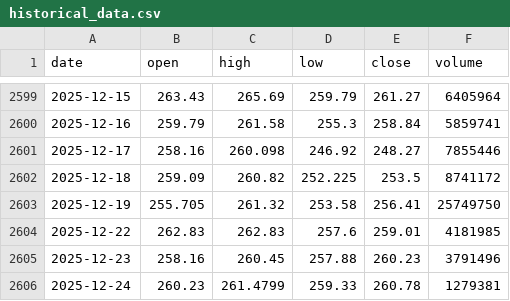
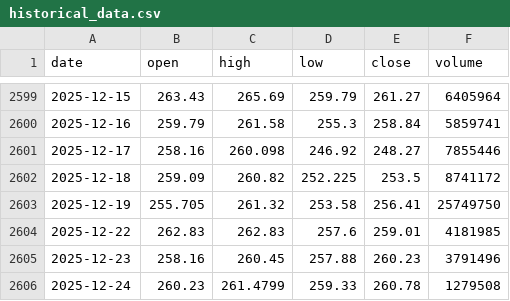
Before and after one commit to LukeGSW/AnalisiCiclica-AMAT, a CSV file: data/AMAT/historical_data.csv, drawn as a sheet; only a part is shown, gaps mark what is left out.

```diff
--- a/data/AMAT/historical_data.csv
+++ b/data/AMAT/historical_data.csv
@@ -2605,2 +2605,2 @@ date,open,high,low,close,volume
 2025-12-23,258.16,260.45,257.88,260.23,3791496
-2025-12-24,260.23,261.4799,259.33,260.78,1279381
+2025-12-24,260.23,261.4799,259.33,260.78,1279508
```
Also changed, not shown: data/AMAT/signals.csv, 2 other files.
